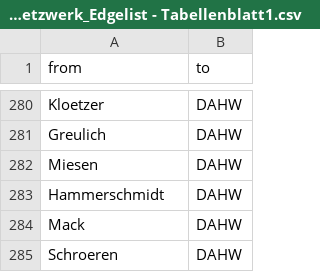
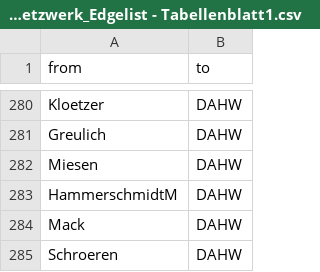
Before and after one commit to hdm-sw184/Die-magische-Sieben, a CSV file: 226305_Projekt_WashNetzwerk_Personennetzwerk_Edgelist - Tabellenblatt1.csv, drawn as a sheet; only a part is shown, gaps mark what is left out; the diff covers the shown part only.

```diff
--- a/226305_Projekt_WashNetzwerk_Personennetzwerk_Edgelist - Tabellenblatt1.csv
+++ b/226305_Projekt_WashNetzwerk_Personennetzwerk_Edgelist - Tabellenblatt1.csv
@@ -282,3 +282,3 @@ Greulich,DAHW
 Miesen,DAHW
-Hammerschmidt,DAHW
+HammerschmidtM,DAHW
 Mack,DAHW
```
Also changed, not shown: 5 edited cells elsewhere in this file.
